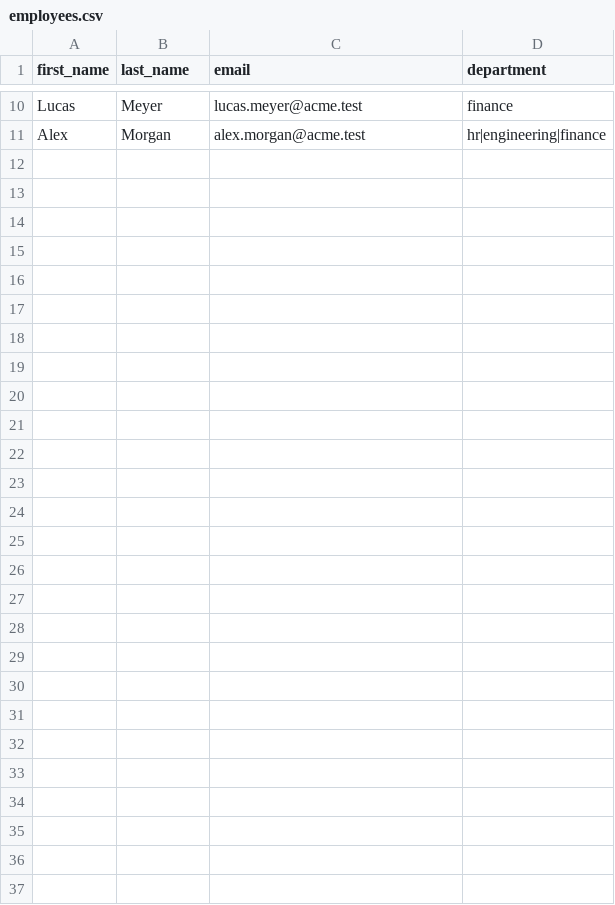
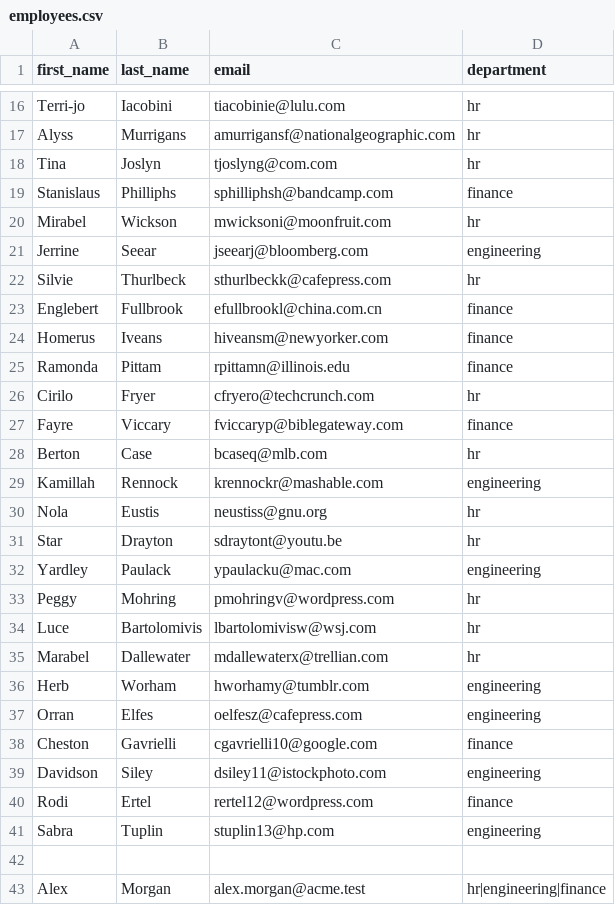
Before and after one commit to MustaphaRifaiSraj/zero-trust-keycloak-lab, a CSV file: employees.csv, drawn as a sheet; only a part is shown, gaps mark what is left out; addresses are those after the commit; the diff covers the shown part only; the diff names each change by its address in the sheet, - before the commit and + after, or states it on an @@ line.

Commit message:
Part 8: three department portals protected by Keycloak SSO and role checks

```diff
--- a/employees.csv
+++ b/employees.csv
+row 16: Terri-jo | Iacobini | tiacobinie@lulu.com | hr
+row 17: Alyss | Murrigans | amurrigansf@nationalgeographic.com | hr
+row 18: Tina | Joslyn | tjoslyng@com.com | hr
+row 19: Stanislaus | Philliphs | sphilliphsh@bandcamp.com | finance
+row 20: Mirabel | Wickson | mwicksoni@moonfruit.com | hr
+row 21: Jerrine | Seear | jseearj@bloomberg.com | engineering
+row 22: Silvie | Thurlbeck | sthurlbeckk@cafepress.com | hr
+row 23: Englebert | Fullbrook | efullbrookl@china.com.cn | finance
+row 24: Homerus | Iveans | hiveansm@newyorker.com | finance
+row 25: Ramonda | Pittam | rpittamn@illinois.edu | finance
+row 26: Cirilo | Fryer | cfryero@techcrunch.com | hr
+row 27: Fayre | Viccary | fviccaryp@biblegateway.com | finance
+row 28: Berton | Case | bcaseq@mlb.com | hr
+row 29: Kamillah | Rennock | krennockr@mashable.com | engineering
+row 30: Nola | Eustis | neustiss@gnu.org | hr
+row 31: Star | Drayton | sdraytont@youtu.be | hr
+row 32: Yardley | Paulack | ypaulacku@mac.com | engineering
+row 33: Peggy | Mohring | pmohringv@wordpress.com | hr
+row 34: Luce | Bartolomivis | lbartolomivisw@wsj.com | hr
+row 35: Marabel | Dallewater | mdallewaterx@trellian.com | hr
+row 36: Herb | Worham | hworhamy@tumblr.com | engineering
+row 37: Orran | Elfes | oelfesz@cafepress.com | engineering
+row 38: Cheston | Gavrielli | cgavrielli10@google.com | finance
+row 39: Davidson | Siley | dsiley11@istockphoto.com | engineering
+row 40: Rodi | Ertel | rertel12@wordpress.com | finance
+row 41: Sabra | Tuplin | stuplin13@hp.com | engineering
-row 42: Lucas | Meyer | lucas.meyer@acme.test | finance
+row 42: (empty)
```
Also changed, not shown: 14 added rows and 8 removed rows elsewhere in this file, 6 other files.
